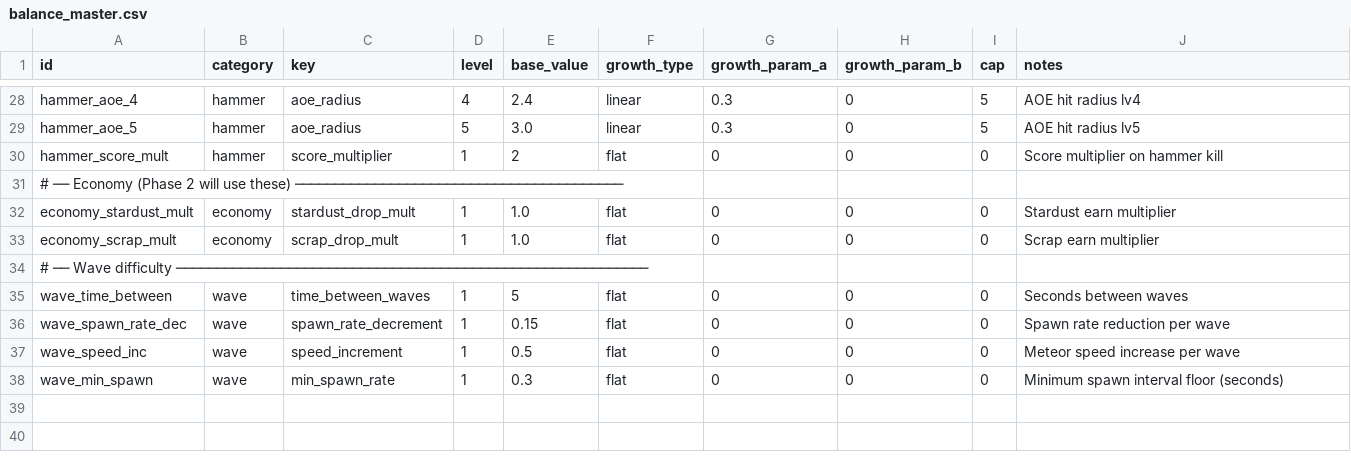
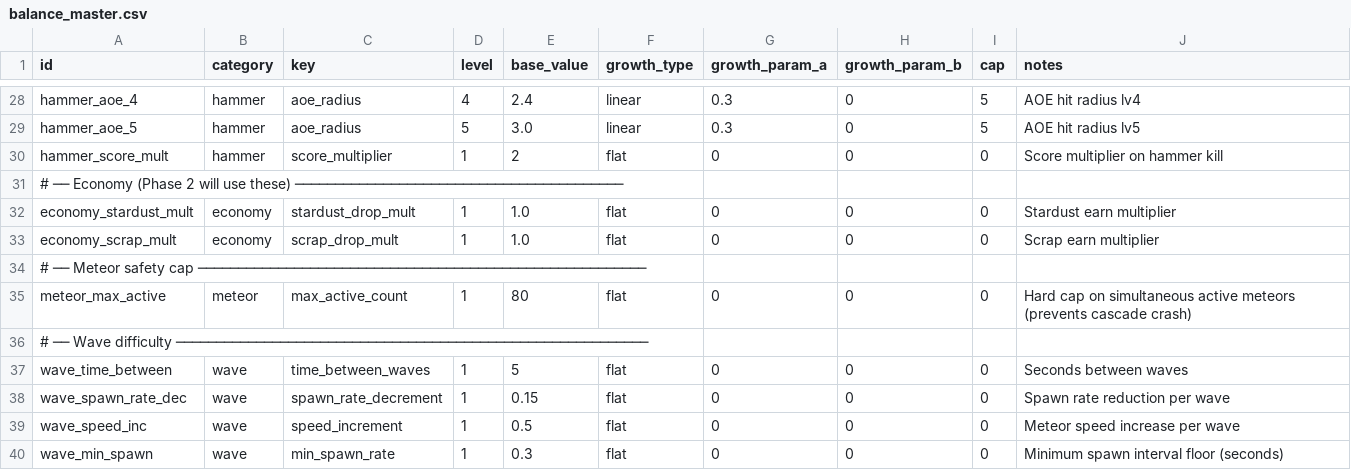
Before and after one commit to DotanVG/Whack-A-Meteor-2D-Space-Shooter, a CSV file: Assets/Resources/Data/balance_master.csv, drawn as a sheet; only a part is shown, gaps mark what is left out.

```diff
--- a/Assets/Resources/Data/balance_master.csv
+++ b/Assets/Resources/Data/balance_master.csv
@@ -33,2 +33,4 @@ economy_stardust_mult,economy,stardust_drop_mult,1,1.0,flat,0,0,0,Stardust earn
 economy_scrap_mult,economy,scrap_drop_mult,1,1.0,flat,0,0,0,Scrap earn multiplier
+# ── Meteor safety cap ────────────────────────────────────────────────────────
+meteor_max_active,meteor,max_active_count,1,80,flat,0,0,0,Hard cap on simultaneous active meteors (prevents cascade crash)
 # ── Wave difficulty ───────────────────────────────────────────────────────────
```
Also changed, not shown: 4 other files.
